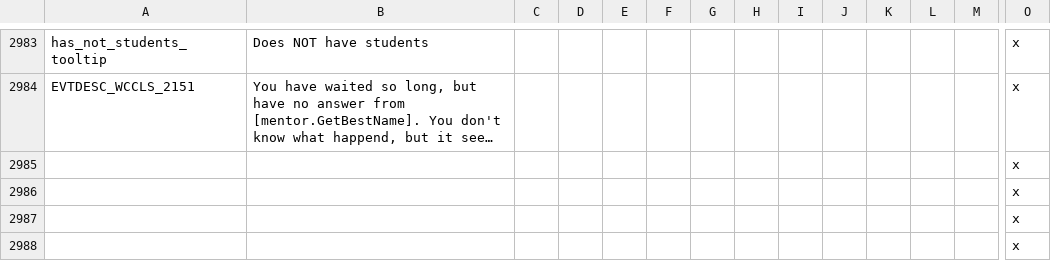
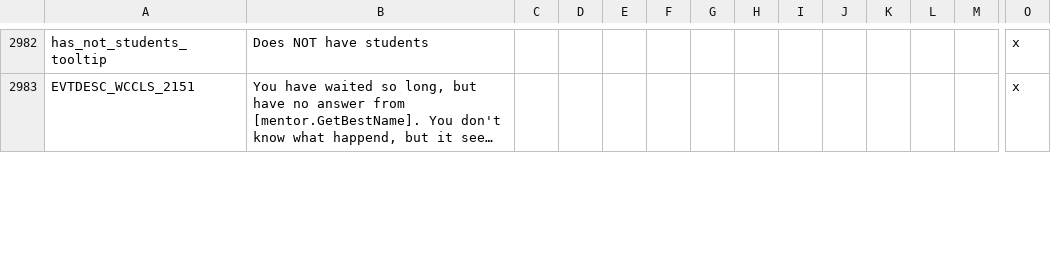
Before and after one commit to Warcraft-GoA-Development-Team/Warcraft-Guardians-of-Azeroth, a CSV file: localisation/00_zuwc_united_localisation.csv, drawn as a sheet; only a part is shown, gaps mark what is left out; long unchanged cells end in …; removed rows and columns are numbered as before the commit, all else as after; rows hold the shown columns only; the diff covers the shown part only; the diff names each change by its address in the sheet, - before the commit and + after, or states it on an @@ line.

```diff
--- a/localisation/00_zuwc_united_localisation.csv
+++ b/localisation/00_zuwc_united_localisation.csv
-row 2985:  |  |  |  |  |  |  |  |  |  |  |  |  | x
-row 2986:  |  |  |  |  |  |  |  |  |  |  |  |  | x
-row 2987:  |  |  |  |  |  |  |  |  |  |  |  |  | x
-row 2988:  |  |  |  |  |  |  |  |  |  |  |  |  | x
```
Also changed, not shown: 5 added rows, 2 removed rows and 3 edited cells elsewhere in this file, localisation_rus/000_ru_zuwc_united_localisation.csv, 2 other files.
